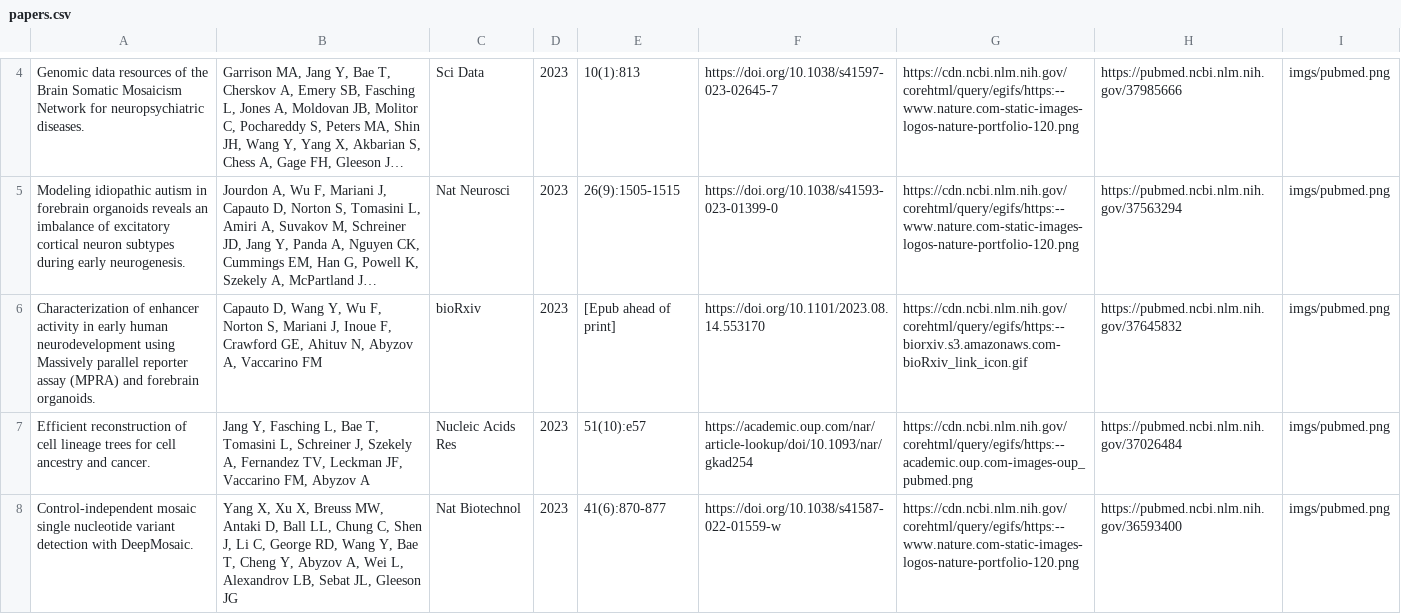
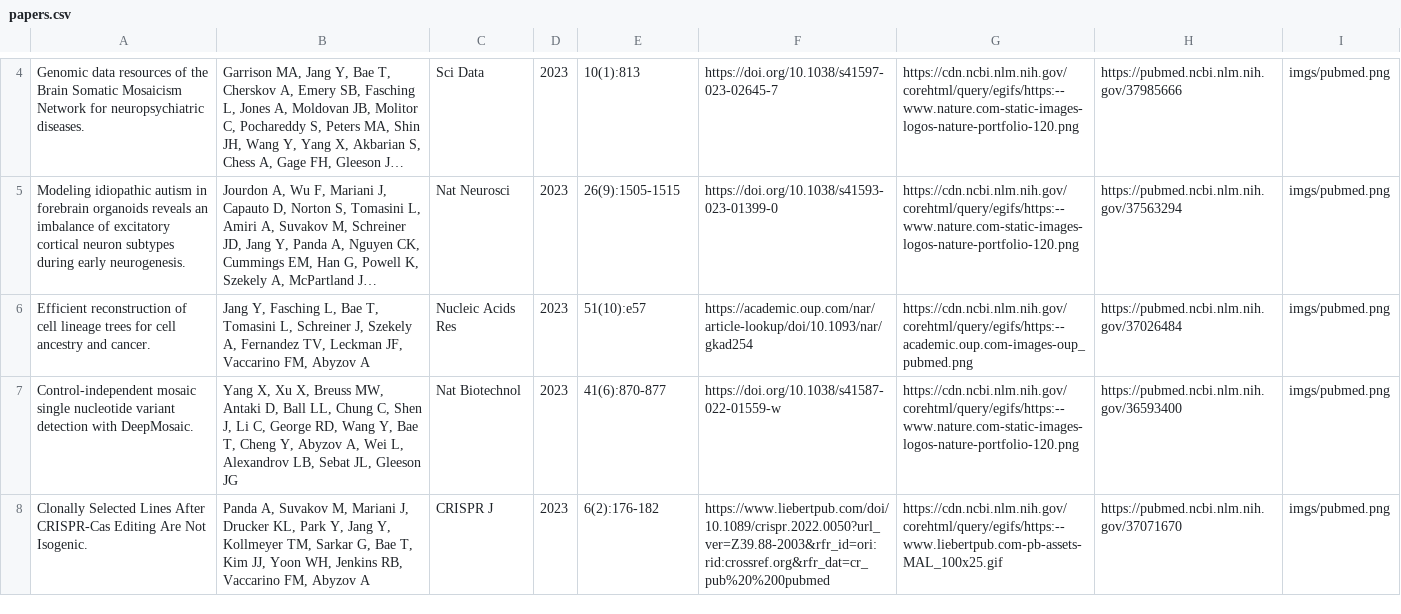
Before and after one commit to abyzovlab/Web-page, a CSV file: papers.csv, drawn as a sheet; only a part is shown, gaps mark what is left out; the shorter side is filled out with more unchanged rows; long unchanged cells end in …; the diff covers the shown part only; the diff names each change by its address in the sheet, - before the commit and + after, or states it on an @@ line.

Commit message:
Updating publication list.

```diff
--- a/papers.csv
+++ b/papers.csv
-row 6: Characterization of enhancer activity in early human neurodevelopment using Massively parallel reporter assay (MPRA) and forebrain organoids. | Capauto D, Wang Y, Wu F, Norton S, Mariani J, Inoue F, Crawford GE, Ahituv N, Abyzov A, Vaccarino FM | bioRxiv | 2023 | [Epub ahead of print] | https://doi.org/10.1101/2023.08.14.553170 | https://cdn.ncbi.nlm.nih.gov/corehtml/query/egifs/https:--biorxiv.s3.amazonaws.com-bioRxiv_link_icon.gif | https://pubmed.ncbi.nlm.nih.gov/37645832 | imgs/pubmed.png
```
Also changed, not shown: 4 edited cells elsewhere in this file, 1 other file.
